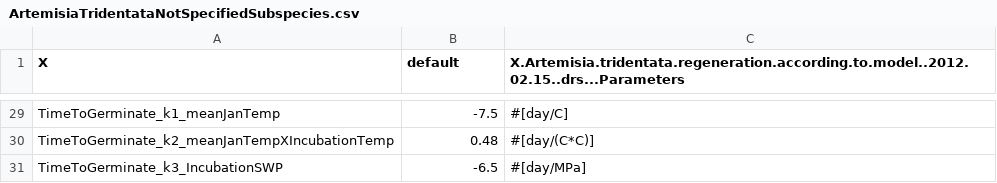
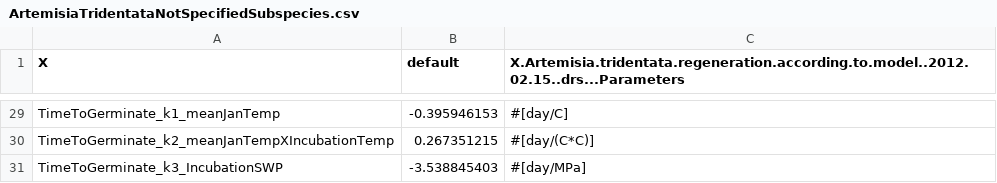
Before and after one commit to DrylandEcology/rSFSW2, a CSV file: 1_Data_SWInput/regeneration/ArtemisiaTridentataNotSpecifiedSubspecies.csv, drawn as a sheet; only a part is shown, gaps mark what is left out; the diff covers the shown part only.

```diff
--- a/1_Data_SWInput/regeneration/ArtemisiaTridentataNotSpecifiedSubspecies.csv
+++ b/1_Data_SWInput/regeneration/ArtemisiaTridentataNotSpecifiedSubspecies.csv
@@ -29,3 +29,3 @@
-"TimeToGerminate_k1_meanJanTemp",-7.5," #[day/C]"
-"TimeToGerminate_k2_meanJanTempXIncubationTemp",0.48," #[day/(C*C)]"
-"TimeToGerminate_k3_IncubationSWP",-6.5," #[day/MPa]"
+"TimeToGerminate_k1_meanJanTemp",-0.395946153," #[day/C]"
+"TimeToGerminate_k2_meanJanTempXIncubationTemp",0.267351215," #[day/(C*C)]"
+"TimeToGerminate_k3_IncubationSWP",-3.538845403," #[day/MPa]"
```
Also changed, not shown: 23 edited cells elsewhere in this file, 3 other files.
